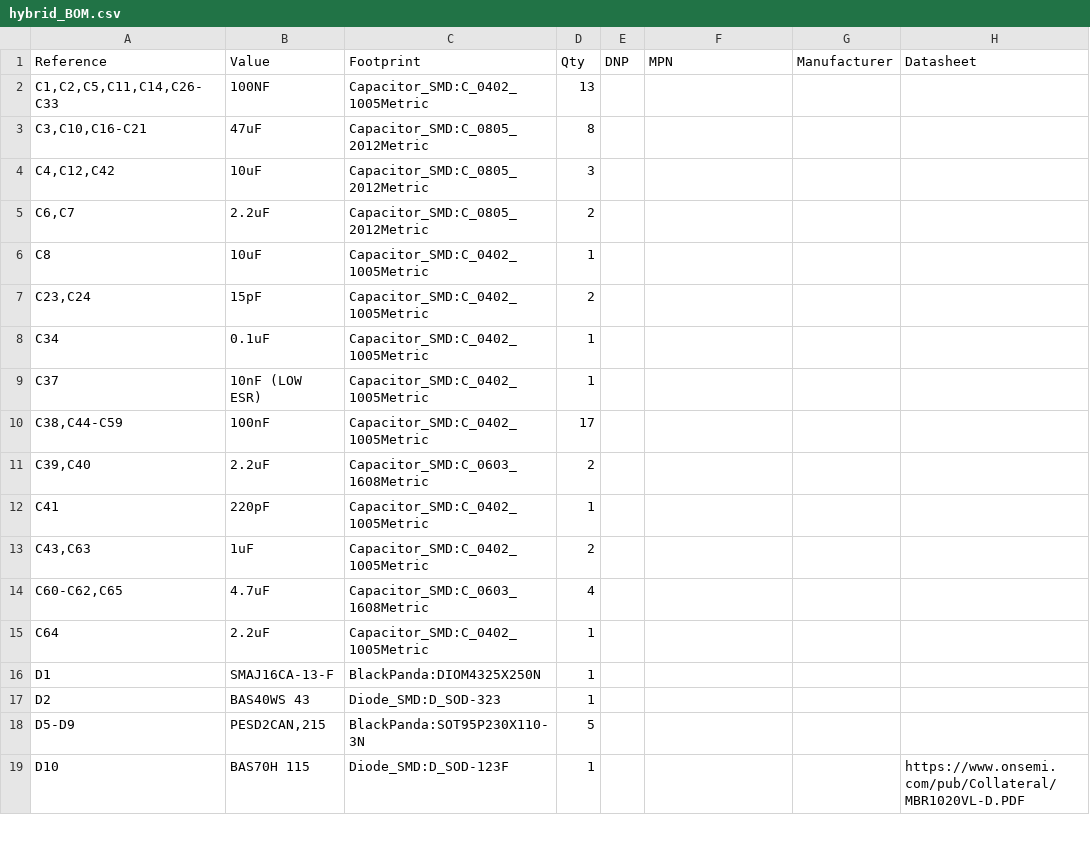
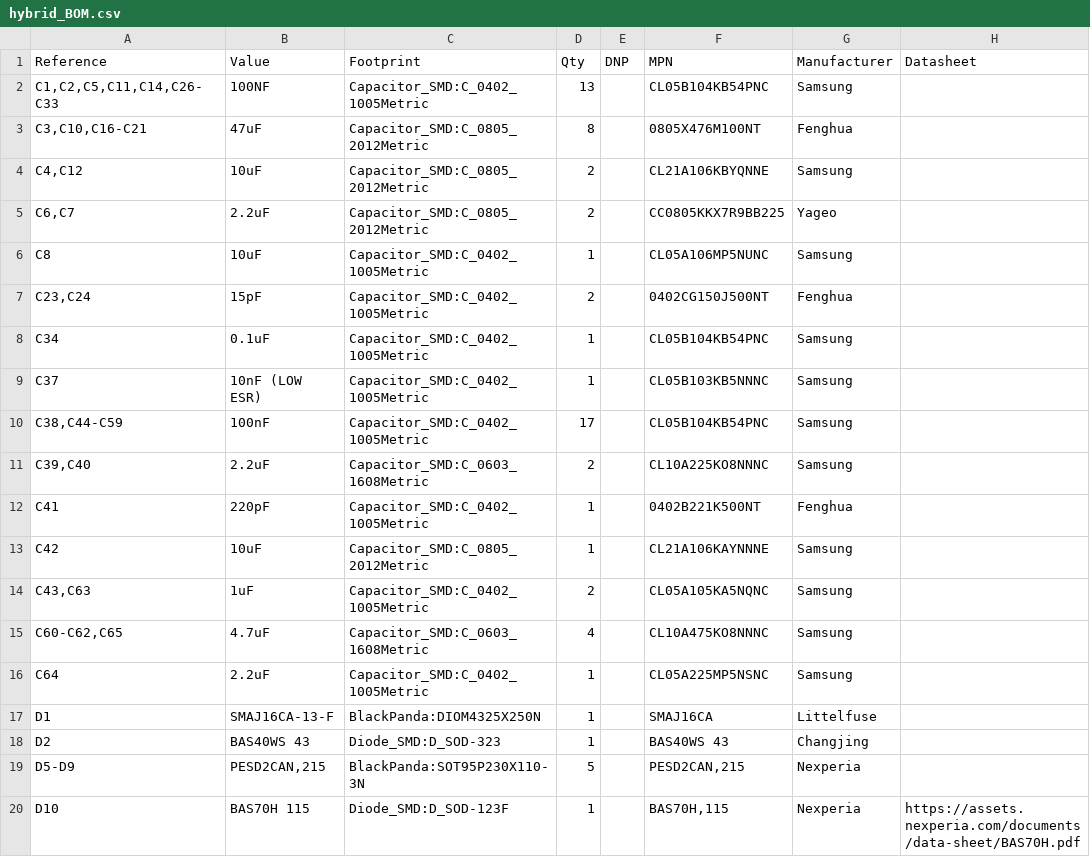
Before and after one commit to Deggory/Redesign-Panda-Black-Revival-Port-Firmware-City-G7, a CSV file: 06_REPORTS/hybrid_BOM.csv, drawn as a sheet; only a part is shown; the diff covers the shown part only.

```diff
--- a/06_REPORTS/hybrid_BOM.csv
+++ b/06_REPORTS/hybrid_BOM.csv
@@ -1,19 +1,20 @@
 "Reference","Value","Footprint","Qty","DNP","MPN","Manufacturer","Datasheet"
-"C1,C2,C5,C11,C14,C26-C33","100NF","Capacitor_SMD:C_0402_1005Metric","13","","","",""
-"C3,C10,C16-C21","47uF","Capacitor_SMD:C_0805_2012Metric","8","","","",""
-"C4,C12,C42","10uF","Capacitor_SMD:C_0805_2012Metric","3","","","",""
-"C6,C7","2.2uF","Capacitor_SMD:C_0805_2012Metric","2","","","",""
-"C8","10uF","Capacitor_SMD:C_0402_1005Metric","1","","","",""
-"C23,C24","15pF","Capacitor_SMD:C_0402_1005Metric","2","","","",""
-"C34","0.1uF","Capacitor_SMD:C_0402_1005Metric","1","","","",""
-"C37","10nF (LOW ESR)","Capacitor_SMD:C_0402_1005Metric","1","","","",""
-"C38,C44-C59","100nF","Capacitor_SMD:C_0402_1005Metric","17","","","",""
-"C39,C40","2.2uF","Capacitor_SMD:C_0603_1608Metric","2","","","",""
-"C41","220pF","Capacitor_SMD:C_0402_1005Metric","1","","","",""
-"C43,C63","1uF","Capacitor_SMD:C_0402_1005Metric","2","","","",""
-"C60-C62,C65","4.7uF","Capacitor_SMD:C_0603_1608Metric","4","","","",""
-"C64","2.2uF","Capacitor_SMD:C_0402_1005Metric","1","","","",""
-"D1","SMAJ16CA-13-F","BlackPanda:DIOM4325X250N","1","","","",""
-"D2","BAS40WS 43","Diode_SMD:D_SOD-323","1","","","",""
-"D5-D9","PESD2CAN,215","BlackPanda:SOT95P230X110-3N","5","","","",""
-"D10","BAS70H 115","Diode_SMD:D_SOD-123F","1","","","","https://www.onsemi.com/pub/Collateral/MBR1020VL-D.PDF"
+"C1,C2,C5,C11,C14,C26-C33","100NF","Capacitor_SMD:C_0402_1005Metric","13","","CL05B104KB54PNC","Samsung",""
+"C3,C10,C16-C21","47uF","Capacitor_SMD:C_0805_2012Metric","8","","0805X476M100NT","Fenghua",""
+"C4,C12","10uF","Capacitor_SMD:C_0805_2012Metric","2","","CL21A106KBYQNNE","Samsung",""
+"C6,C7","2.2uF","Capacitor_SMD:C_0805_2012Metric","2","","CC0805KKX7R9BB225","Yageo",""
+"C8","10uF","Capacitor_SMD:C_0402_1005Metric","1","","CL05A106MP5NUNC","Samsung",""
+"C23,C24","15pF","Capacitor_SMD:C_0402_1005Metric","2","","0402CG150J500NT","Fenghua",""
+"C34","0.1uF","Capacitor_SMD:C_0402_1005Metric","1","","CL05B104KB54PNC","Samsung",""
+"C37","10nF (LOW ESR)","Capacitor_SMD:C_0402_1005Metric","1","","CL05B103KB5NNNC","Samsung",""
+"C38,C44-C59","100nF","Capacitor_SMD:C_0402_1005Metric","17","","CL05B104KB54PNC","Samsung",""
+"C39,C40","2.2uF","Capacitor_SMD:C_0603_1608Metric","2","","CL10A225KO8NNNC","Samsung",""
+"C41","220pF","Capacitor_SMD:C_0402_1005Metric","1","","0402B221K500NT","Fenghua",""
+"C42","10uF","Capacitor_SMD:C_0805_2012Metric","1","","CL21A106KAYNNNE","Samsung",""
+"C43,C63","1uF","Capacitor_SMD:C_0402_1005Metric","2","","CL05A105KA5NQNC","Samsung",""
+"C60-C62,C65","4.7uF","Capacitor_SMD:C_0603_1608Metric","4","","CL10A475KO8NNNC","Samsung",""
+"C64","2.2uF","Capacitor_SMD:C_0402_1005Metric","1","","CL05A225MP5NSNC","Samsung",""
+"D1","SMAJ16CA-13-F","BlackPanda:DIOM4325X250N","1","","SMAJ16CA","Littelfuse",""
+"D2","BAS40WS 43","Diode_SMD:D_SOD-323","1","","BAS40WS 43","Changjing",""
+"D5-D9","PESD2CAN,215","BlackPanda:SOT95P230X110-3N","5","","PESD2CAN,215","Nexperia",""
+"D10","BAS70H 115","Diode_SMD:D_SOD-123F","1","","BAS70H,115","Nexperia","https://assets.nexperia.com/documents/data-sheet/BAS70H.pdf"
```
Also changed, not shown: 68 edited cells elsewhere in this file, 06_REPORTS/bom_real/BOM_HYBRIDPANDA_v1.csv, 06_REPORTS/bom_real/BOM_JLCPCB.csv, 16 other files.
